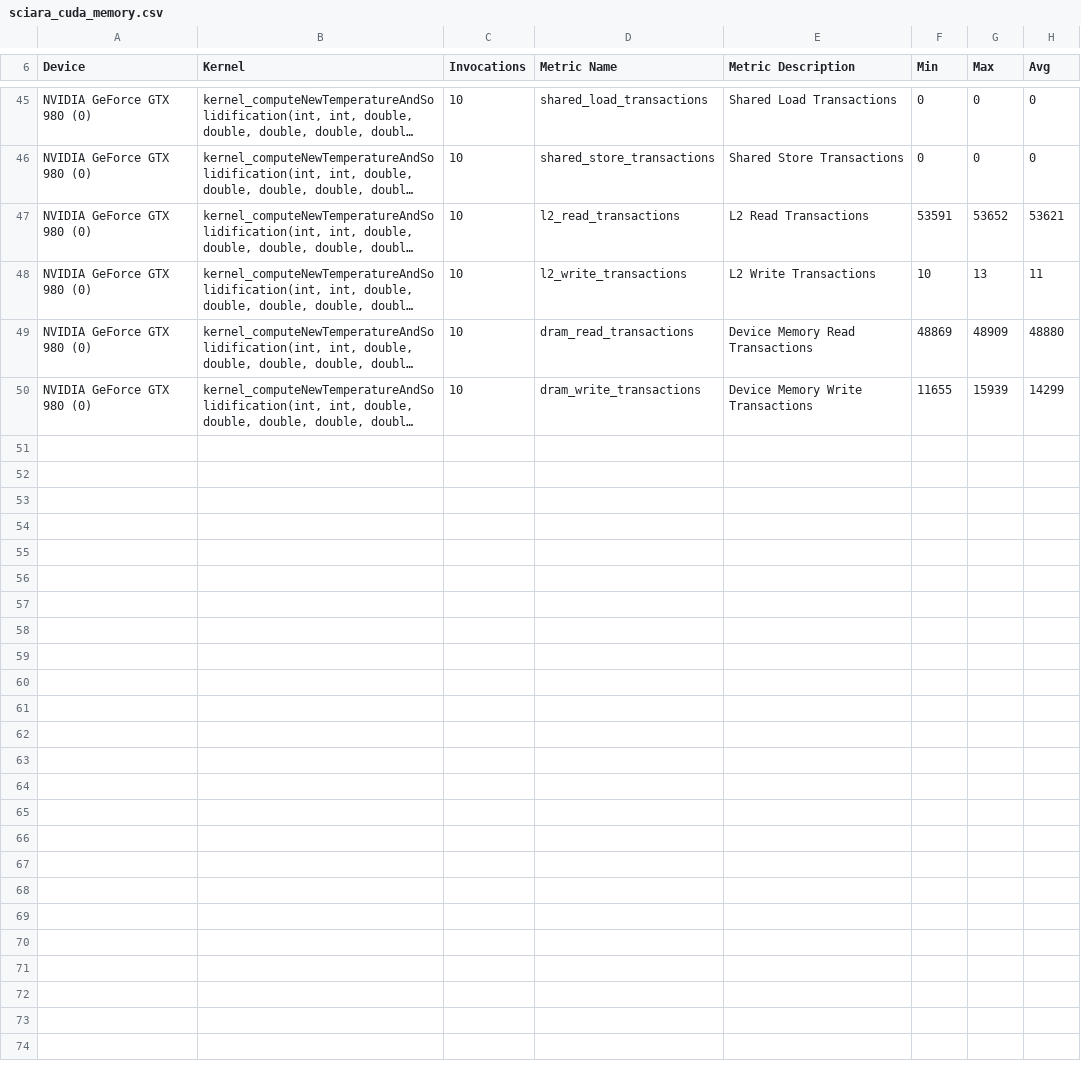
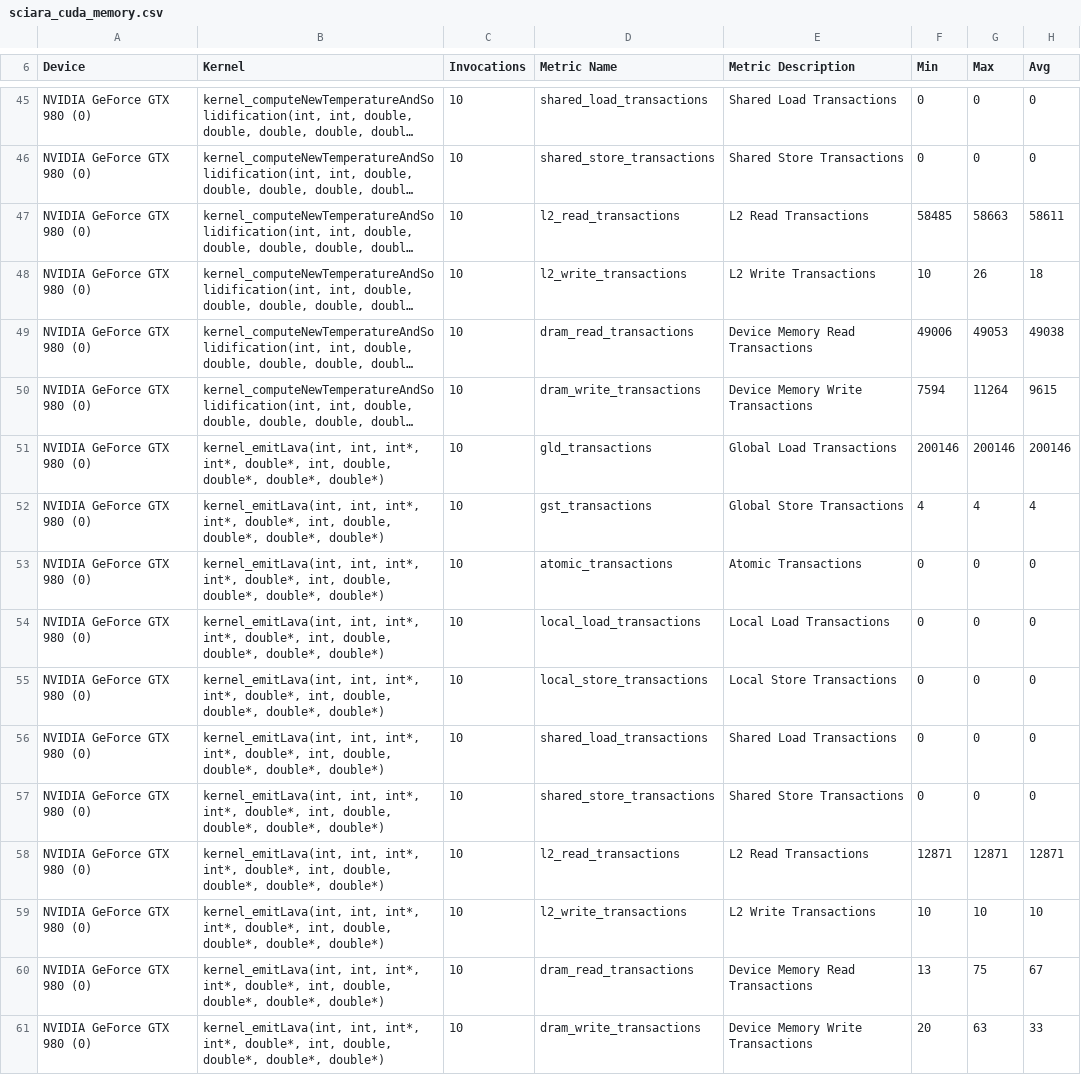
Before and after one commit to quangdangnhat/draft_sciara-fv2, a CSV file: profiling_results/sciara_cuda_memory.csv, drawn as a sheet; only a part is shown, gaps mark what is left out; long unchanged cells end in …; the diff covers the shown part only; the diff names each change by its address in the sheet, - before the commit and + after, or states it on an @@ line.

```diff
--- a/profiling_results/sciara_cuda_memory.csv
+++ b/profiling_results/sciara_cuda_memory.csv
-F47 (Min): 53591
+F47 (Min): 58485
-G47 (Max): 53652
+G47 (Max): 58663
-H47 (Avg): 53621
+H47 (Avg): 58611
-G48 (Max): 13
+G48 (Max): 26
-H48 (Avg): 11
+H48 (Avg): 18
-F49 (Min): 48869
+F49 (Min): 49006
-G49 (Max): 48909
+G49 (Max): 49053
-H49 (Avg): 48880
+H49 (Avg): 49038
-F50 (Min): 11655
+F50 (Min): 7594
-G50 (Max): 15939
+G50 (Max): 11264
-H50 (Avg): 14299
+H50 (Avg): 9615
+row 51: NVIDIA GeForce GTX 980 (0) | kernel_emitLava(int, int, int*, int*, double*, int, double, double*, double*, double*) | 10 | gld_transactions | Global Load Transactions | 200146 | 200146 | 200146
+row 52: NVIDIA GeForce GTX 980 (0) | kernel_emitLava(int, int, int*, int*, double*, int, double, double*, double*, double*) | 10 | gst_transactions | Global Store Transactions | 4 | 4 | 4
+row 53: NVIDIA GeForce GTX 980 (0) | kernel_emitLava(int, int, int*, int*, double*, int, double, double*, double*, double*) | 10 | atomic_transactions | Atomic Transactions | 0 | 0 | 0
+row 54: NVIDIA GeForce GTX 980 (0) | kernel_emitLava(int, int, int*, int*, double*, int, double, double*, double*, double*) | 10 | local_load_transactions | Local Load Transactions | 0 | 0 | 0
+row 55: NVIDIA GeForce GTX 980 (0) | kernel_emitLava(int, int, int*, int*, double*, int, double, double*, double*, double*) | 10 | local_store_transactions | Local Store Transactions | 0 | 0 | 0
+row 56: NVIDIA GeForce GTX 980 (0) | kernel_emitLava(int, int, int*, int*, double*, int, double, double*, double*, double*) | 10 | shared_load_transactions | Shared Load Transactions | 0 | 0 | 0
+row 57: NVIDIA GeForce GTX 980 (0) | kernel_emitLava(int, int, int*, int*, double*, int, double, double*, double*, double*) | 10 | shared_store_transactions | Shared Store Transactions | 0 | 0 | 0
+row 58: NVIDIA GeForce GTX 980 (0) | kernel_emitLava(int, int, int*, int*, double*, int, double, double*, double*, double*) | 10 | l2_read_transactions | L2 Read Transactions | 12871 | 12871 | 12871
+row 59: NVIDIA GeForce GTX 980 (0) | kernel_emitLava(int, int, int*, int*, double*, int, double, double*, double*, double*) | 10 | l2_write_transactions | L2 Write Transactions | 10 | 10 | 10
+row 60: NVIDIA GeForce GTX 980 (0) | kernel_emitLava(int, int, int*, int*, double*, int, double, double*, double*, double*) | 10 | dram_read_transactions | Device Memory Read Transactions | 13 | 75 | 67
+row 61: NVIDIA GeForce GTX 980 (0) | kernel_emitLava(int, int, int*, int*, double*, int, double, double*, double*, double*) | 10 | dram_write_transactions | Device Memory Write Transactions | 20 | 63 | 33
```
Also changed, not shown: 54 edited cells elsewhere in this file, profiling_results/sciara_cuda_cfame_memory.csv, profiling_results/sciara_cuda_cfamo_memory.csv, 47 other files.
